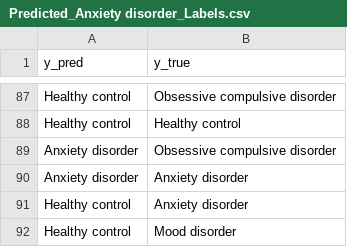
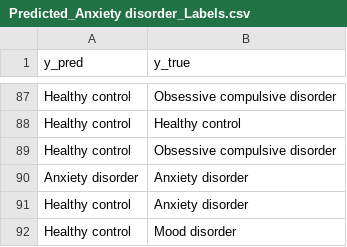
Before and after one commit to nikil1506/rice_eeg, a CSV file: binary_classifier/Predicted_Anxiety disorder_Labels.csv, drawn as a sheet; only a part is shown, gaps mark what is left out; removed rows and columns are numbered as before the commit, all else as after; the diff covers the shown part only; the diff names each change by its address in the sheet, - before the commit and + after, or states it on an @@ line.

```diff
--- a/binary_classifier/Predicted_Anxiety disorder_Labels.csv
+++ b/binary_classifier/Predicted_Anxiety disorder_Labels.csv
-row 89: Anxiety disorder | Obsessive compulsive disorder
+row 89: Healthy control | Obsessive compulsive disorder
```
Also changed, not shown: 42 added rows, 42 removed rows, 9 moved rows and 5 edited cells elsewhere in this file, binary_classifier/Predicted_Obsessive compulsive disorder_Labels.csv, binary_classifier/Predicted_Schizophrenia_Labels.csv, 8 other files.
